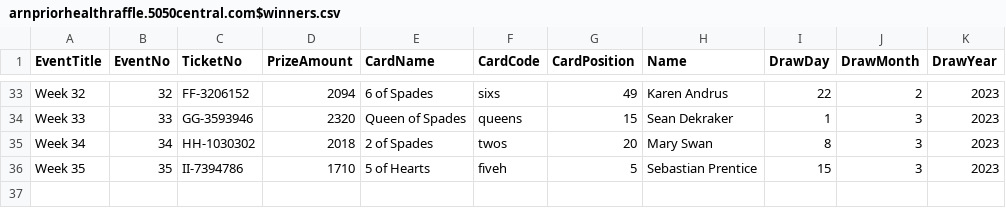
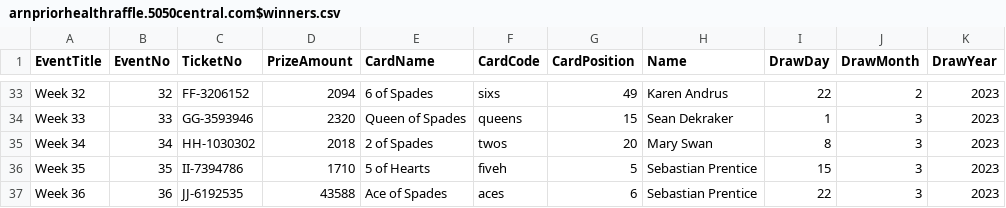
Before and after one commit to LuxYogasegaran/winners-list, a CSV file: arnpriorhealthraffle.5050central.com$winners.csv, drawn as a sheet; only a part is shown, gaps mark what is left out.

Commit message:
Update arnpriorhealthraffle.5050central.com$winners.csv

```diff
--- a/arnpriorhealthraffle.5050central.com$winners.csv
+++ b/arnpriorhealthraffle.5050central.com$winners.csv
@@ -36 +36,2 @@ Week 34,34,HH-1030302,2018,2 of Spades,twos,20,Mary Swan,8,3,2023
 Week 35,35,II-7394786,1710,5 of Hearts,fiveh,5,Sebastian Prentice,15,3,2023
+Week 36,36,JJ-6192535,43588,Ace of Spades,aces,6,Sebastian Prentice,22,3,2023
```
